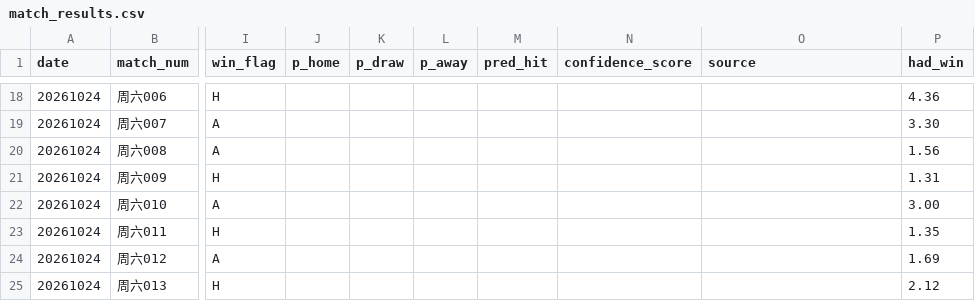
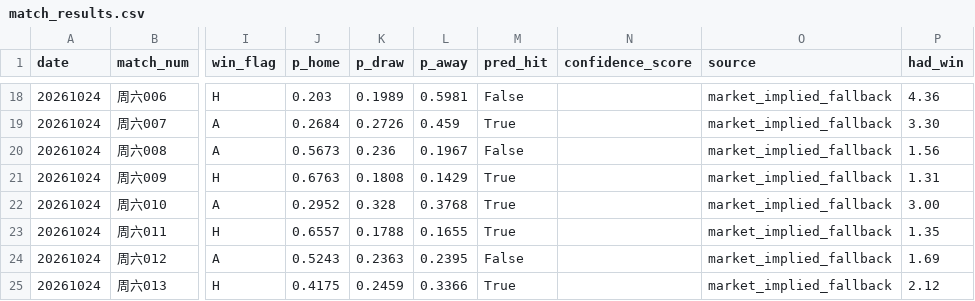
Before and after one commit to shx160809-hub/jingcai-football, a CSV file: data/results/match_results.csv, drawn as a sheet; only a part is shown, gaps mark what is left out; the diff covers the shown part only; the diff names each change by its address in the sheet, - before the commit and + after, or states it on an @@ line.

```diff
--- a/data/results/match_results.csv
+++ b/data/results/match_results.csv
-J18 (p_home): (empty)
+J18 (p_home): 0.203
-K18 (p_draw): (empty)
+K18 (p_draw): 0.1989
-L18 (p_away): (empty)
+L18 (p_away): 0.5981
-M18 (pred_hit): (empty)
+M18 (pred_hit): False
-O18:O25 (source): (empty)
+O18:O25 (source): market_implied_fallback
-J19 (p_home): (empty)
+J19 (p_home): 0.2684
-K19 (p_draw): (empty)
+K19 (p_draw): 0.2726
-L19 (p_away): (empty)
+L19 (p_away): 0.459
-M19 (pred_hit): (empty)
+M19 (pred_hit): True
-J20 (p_home): (empty)
+J20 (p_home): 0.5673
-K20 (p_draw): (empty)
+K20 (p_draw): 0.236
-L20 (p_away): (empty)
+L20 (p_away): 0.1967
-M20 (pred_hit): (empty)
+M20 (pred_hit): False
-J21 (p_home): (empty)
+J21 (p_home): 0.6763
-K21 (p_draw): (empty)
+K21 (p_draw): 0.1808
-L21 (p_away): (empty)
+L21 (p_away): 0.1429
-M21:M23 (pred_hit): (empty)
+M21:M23 (pred_hit): True
-J22 (p_home): (empty)
+J22 (p_home): 0.2952
-K22 (p_draw): (empty)
+K22 (p_draw): 0.328
-L22 (p_away): (empty)
+L22 (p_away): 0.3768
-J23 (p_home): (empty)
+J23 (p_home): 0.6557
-K23 (p_draw): (empty)
+K23 (p_draw): 0.1788
-L23 (p_away): (empty)
+L23 (p_away): 0.1655
-J24 (p_home): (empty)
+J24 (p_home): 0.5243
-K24 (p_draw): (empty)
+K24 (p_draw): 0.2363
-L24 (p_away): (empty)
+L24 (p_away): 0.2395
-M24 (pred_hit): (empty)
+M24 (pred_hit): False
-J25 (p_home): (empty)
+J25 (p_home): 0.4175
-K25 (p_draw): (empty)
+K25 (p_draw): 0.2459
-L25 (p_away): (empty)
+L25 (p_away): 0.3366
-M25 (pred_hit): (empty)
+M25 (pred_hit): True
```
Also changed, not shown: 115 edited cells elsewhere in this file, data/raw/history.csv, data/results/backtest_records.csv, 9 other files.
